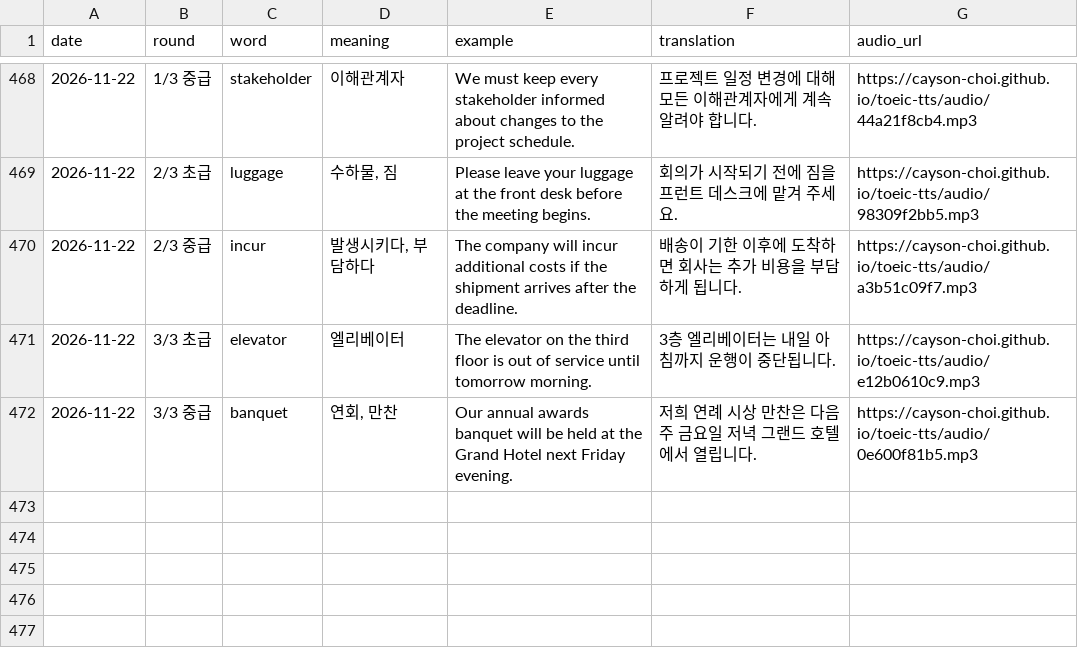
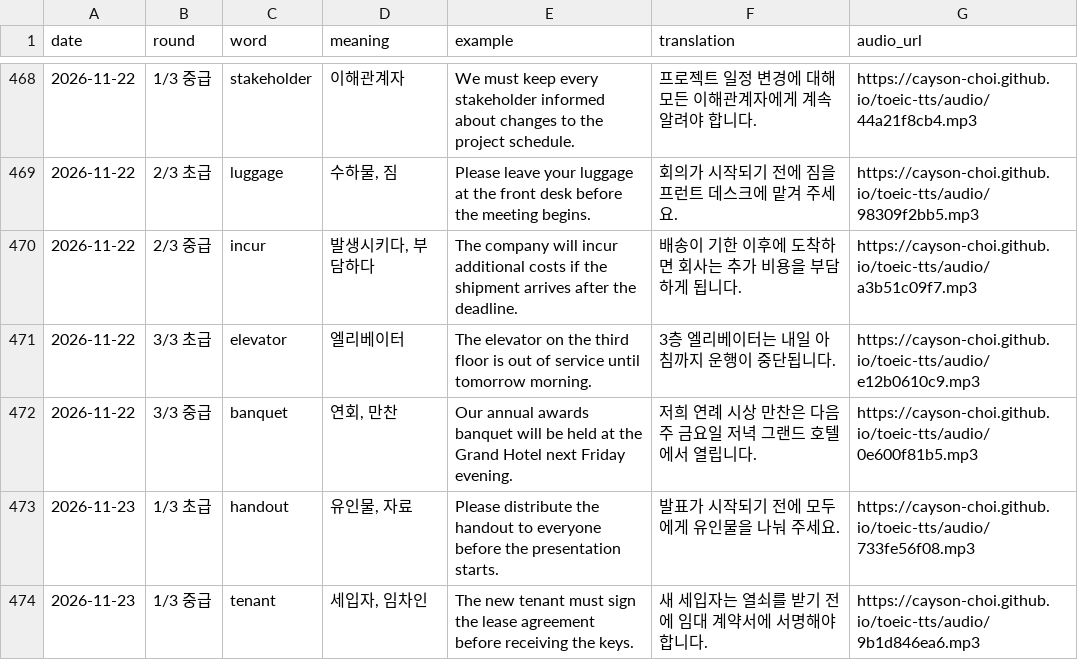
Before and after one commit to Cayson-Choi/toeic-tts, a CSV file: history.csv, drawn as a sheet; only a part is shown, gaps mark what is left out.

```diff
--- a/history.csv
+++ b/history.csv
@@ -472 +472,3 @@
 2026-11-22,3/3 중급,banquet,"연회, 만찬",Our annual awards banquet will be held at the Grand Hotel next Friday evening.,저희 연례 시상 만찬은 다음 주 금요일 저녁 그랜드 호텔에서 열립니다.,https://cayson-choi.github.io/toeic-tts/audio/0e600f81b5.mp3
+2026-11-23,1/3 초급,handout,"유인물, 자료",Please distribute the handout to everyone before the presentation starts.,발표가 시작되기 전에 모두에게 유인물을 나눠 주세요.,https://cayson-choi.github.io/toeic-tts/audio/733fe56f08.mp3
+2026-11-23,1/3 중급,tenant,"세입자, 임차인",The new tenant must sign the lease agreement before receiving the keys.,새 세입자는 열쇠를 받기 전에 임대 계약서에 서명해야 합니다.,https://cayson-choi.github.io/toeic-tts/audio/9b1d846ea6.mp3
```
